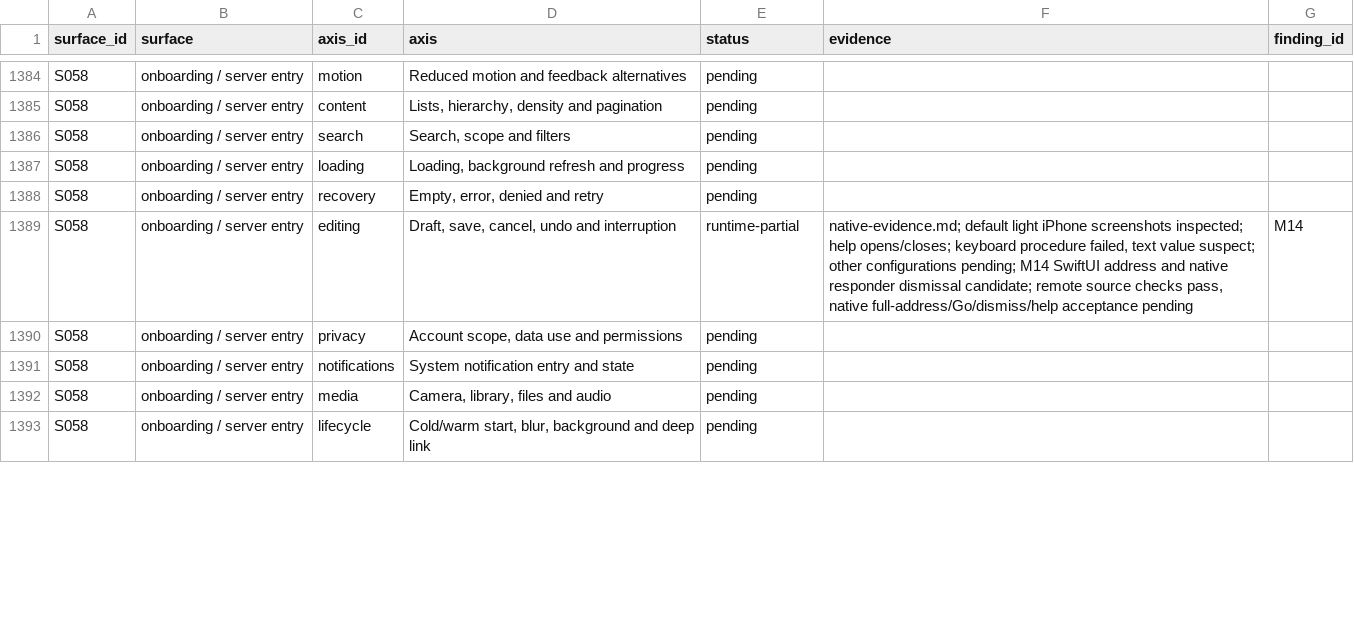
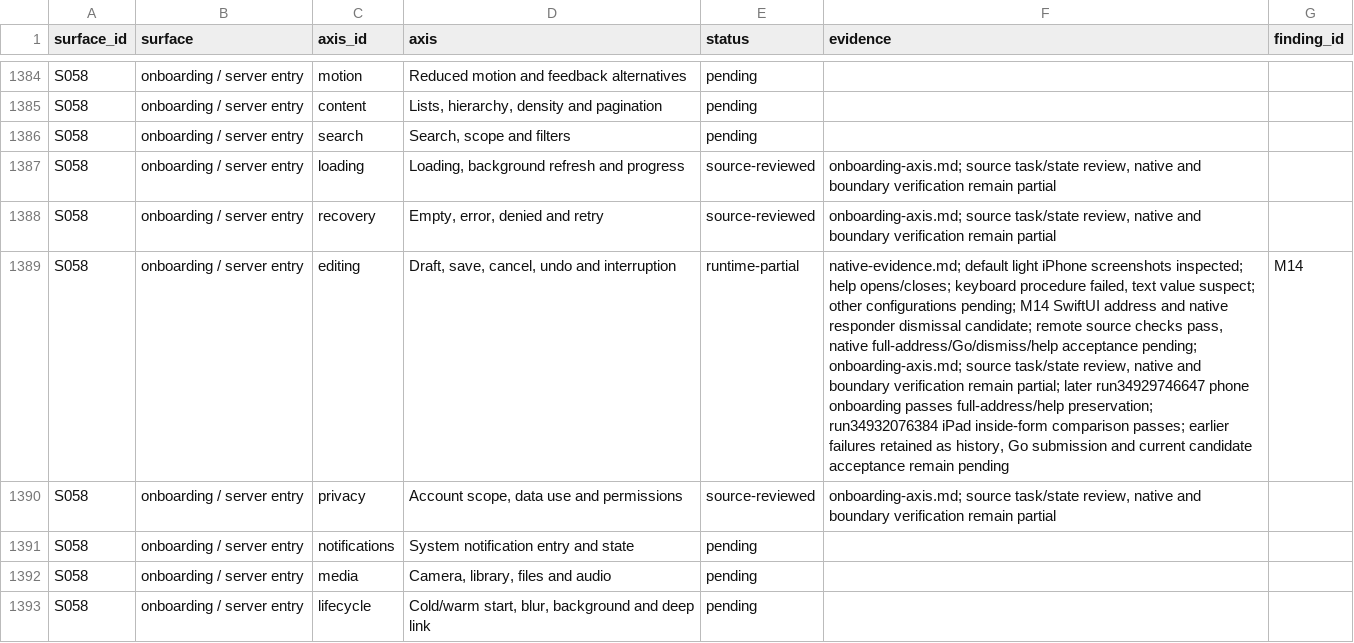
Before and after one commit to elsell/stuffstash, a CSV file: docs/reports/mobile-ui-remediation-2026-09-14/matrix.csv, drawn as a sheet; only a part is shown, gaps mark what is left out; the diff covers the shown part only; the diff names each change by its address in the sheet, - before the commit and + after, or states it on an @@ line.

Commit message:
docs(audit): review onboarding task and recovery axes

```diff
--- a/docs/reports/mobile-ui-remediation-2026-09-14/matrix.csv
+++ b/docs/reports/mobile-ui-remediation-2026-09-14/matrix.csv
-E1387:E1388 (status): pending
+E1387:E1388 (status): source-reviewed
-F1387:F1388 (evidence): (empty)
+F1387:F1388 (evidence): onboarding-axis.md; source task/state review, native and boundary verification remain partial
-F1389 (evidence): …full-address/Go/dismiss/help acceptance pending
+F1389 (evidence): …full-address/Go/dismiss/help acceptance pending; onboarding-axis.md; source task/state review, native and boundary verification remain partial; later run34929746647 phone onboarding passes full-address/help preservation; run34932076384 iPad inside-form comparison passes; earlier failures retained as history, Go submission and current candidate acceptance remain pending
-E1390 (status): pending
+E1390 (status): source-reviewed
-F1390 (evidence): (empty)
+F1390 (evidence): onboarding-axis.md; source task/state review, native and boundary verification remain partial
```
Also changed, not shown: 52 edited cells elsewhere in this file, 2 other files.
